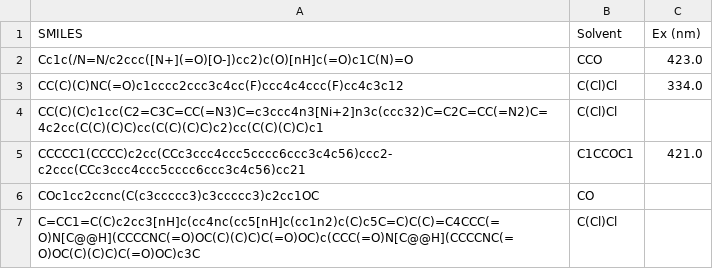
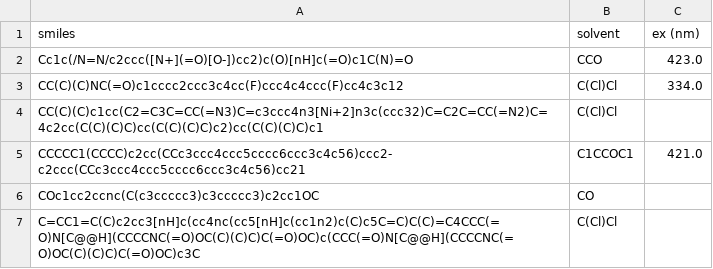
Before and after one commit to LaurenMitchell-tech/uvvisml, a CSV file: uvvisml/data/splits/lambda_max_abs/song/Consolidation_test_excitation.csv, drawn as a sheet; only a part is shown.

Commit message:
Modify datasets

```diff
--- a/uvvisml/data/splits/lambda_max_abs/song/Consolidation_test_excitation.csv
+++ b/uvvisml/data/splits/lambda_max_abs/song/Consolidation_test_excitation.csv
@@ -1,2 +1,2 @@
-SMILES,Solvent,Ex (nm)
+smiles,solvent,ex (nm)
 Cc1c(/N=N/c2ccc([N+](=O)[O-])cc2)c(O)[nH]c(=O)c1C(N)=O,CCO,423.0
```
Also changed, not shown: uvvisml/data/splits/lambda_max_abs/song/Consolidation_validate_excitation.csv, 1 other file.
